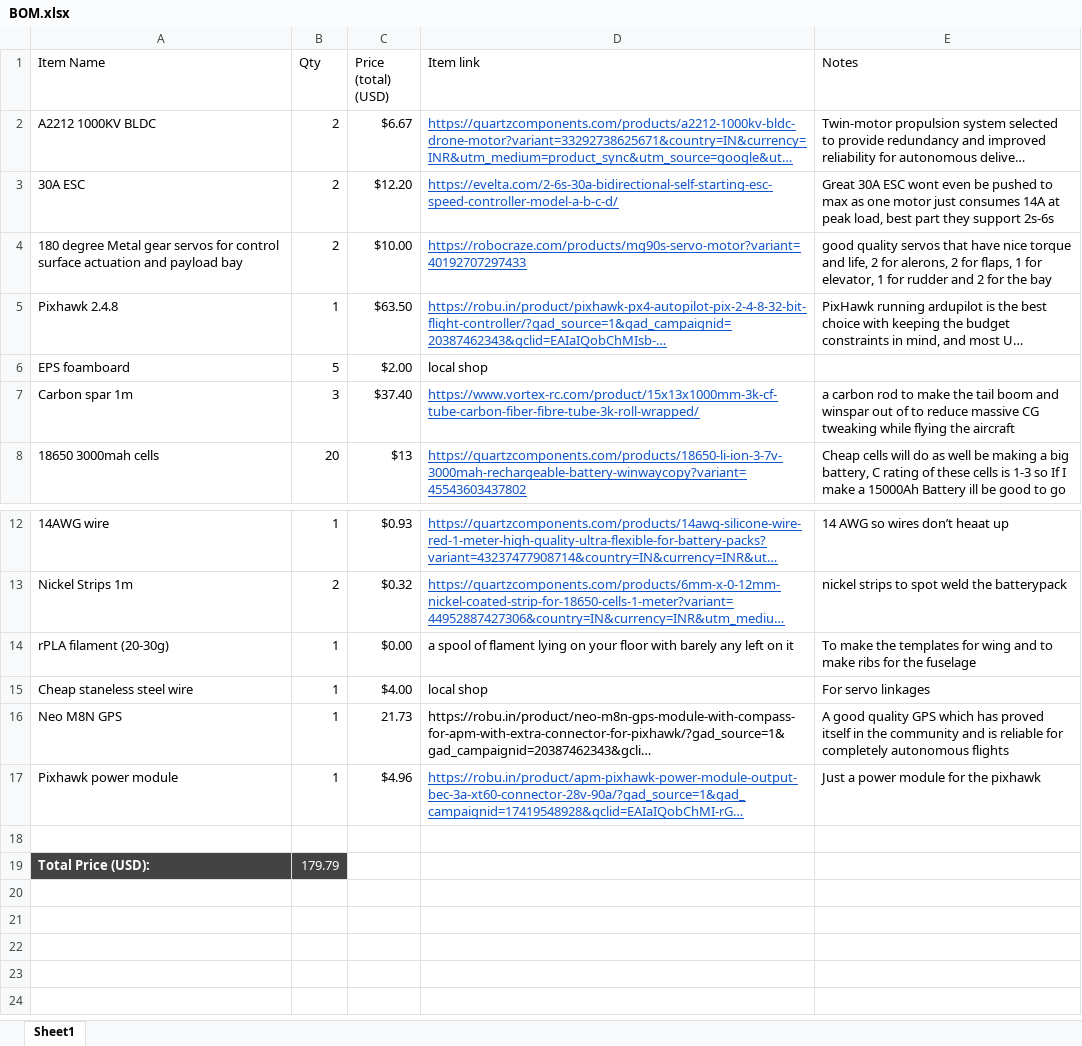
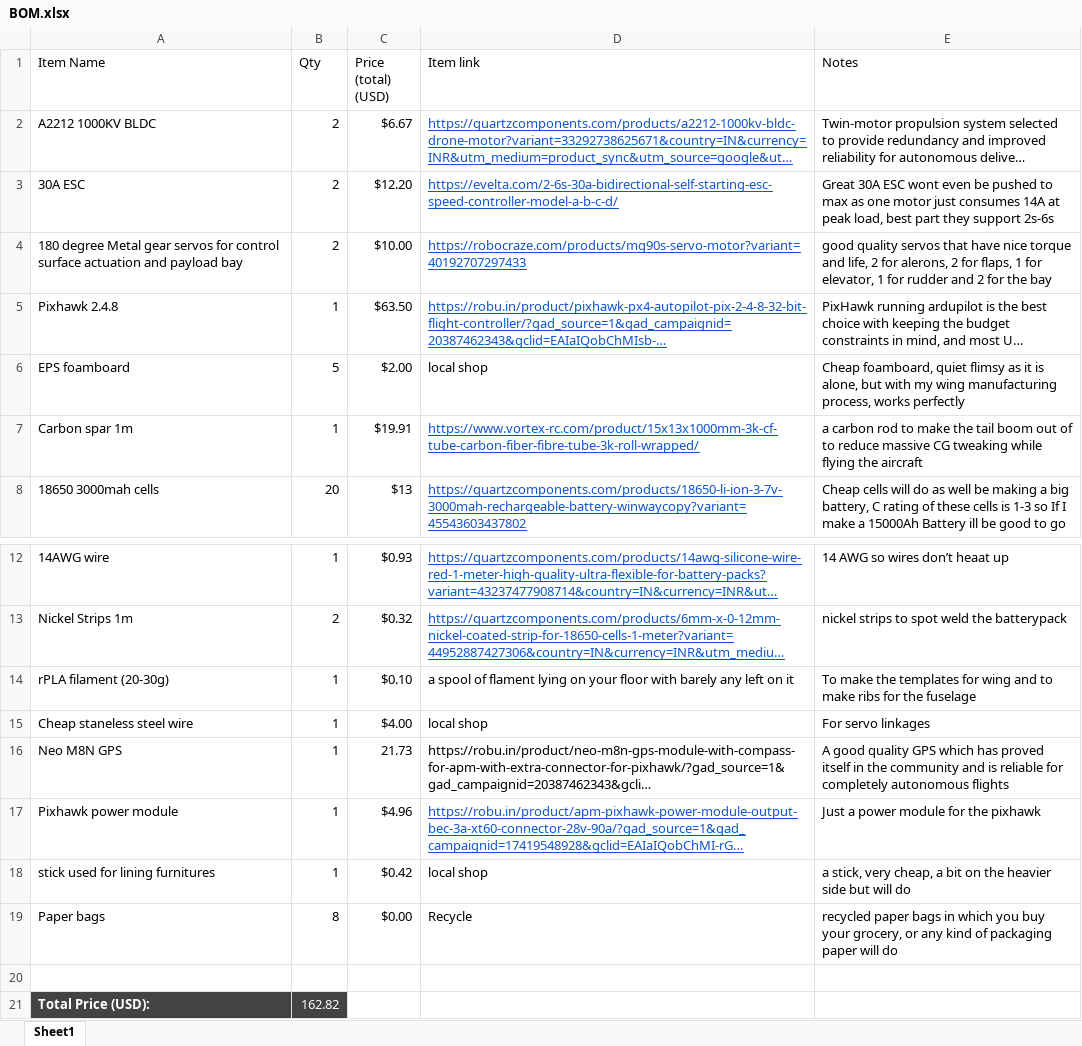
Before and after one commit to tejaswa4692/OpenSourceLRenduranceUAV, an Excel workbook: BOM.xlsx, sheet Sheet1, drawn as a sheet; only a part is shown, gaps mark what is left out; long unchanged cells end in …; values as stored, in another font and other column widths than the file's, no borders; addresses are those after the commit; the diff names each change by its address in the sheet, - before the commit and + after, or states it on an @@ line.

Commit message:
changed BOM

```diff
--- a/BOM.xlsx (sheet Sheet1)
+++ b/BOM.xlsx (sheet Sheet1)
-E6 (Notes): (empty)
+E6 (Notes): Cheap foamboard, quiet flimsy as it is alone, but with my wing manufacturing process, works perfectly
-B7 (Qty): 3
+B7 (Qty): 1
-C7 (Price (total) (USD)): $37.40
+C7 (Price (total) (USD)): $19.91
-E7 (Notes): …tail boom and winspar out of…
+E7 (Notes): …tail boom out of…
-C14 (Price (total) (USD)): $0.00
+C14 (Price (total) (USD)): $0.10
+row 18: stick used for lining furnitures | 1 | $0.42 | local shop | a stick, very cheap, a bit on the heavier side but will do
+row 19: Paper bags | 8 | $0.00 | Recycle | recycled paper bags in which you buy your grocery, or any kind of packaging paper will do
-B21 (Qty): 179.79
+B21 (Qty): 162.82
```
